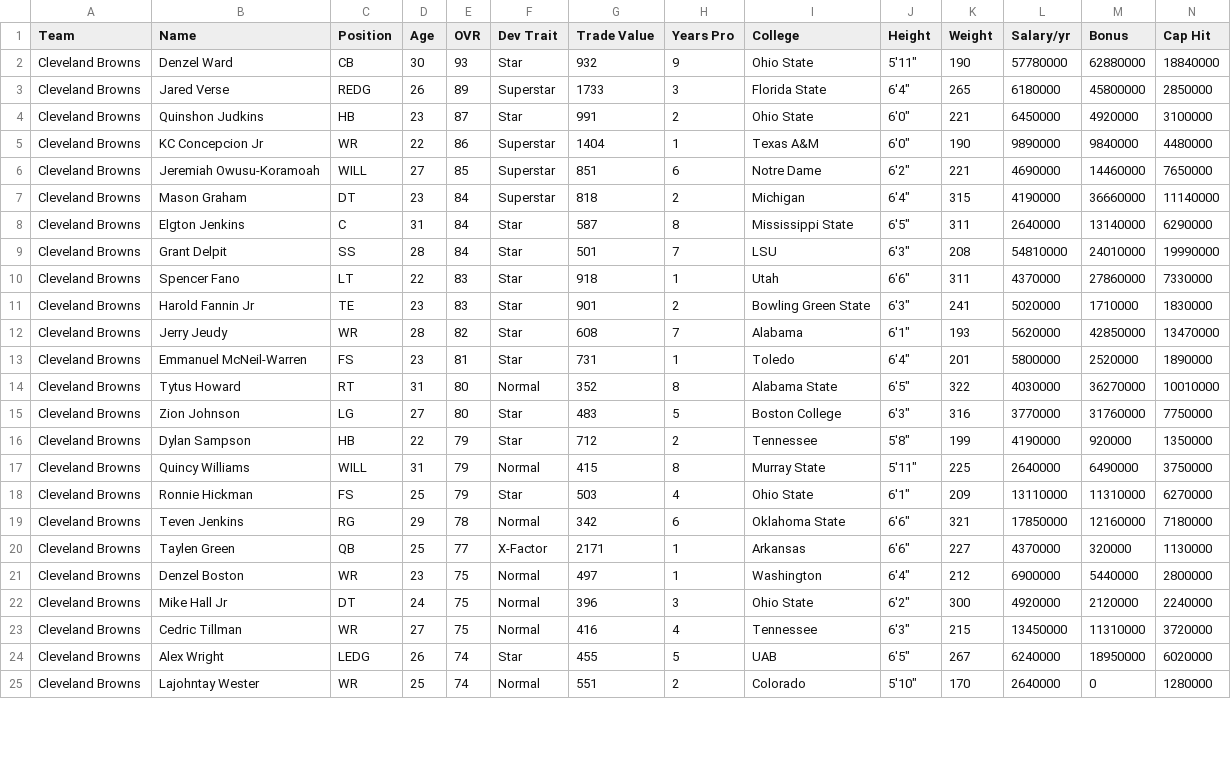
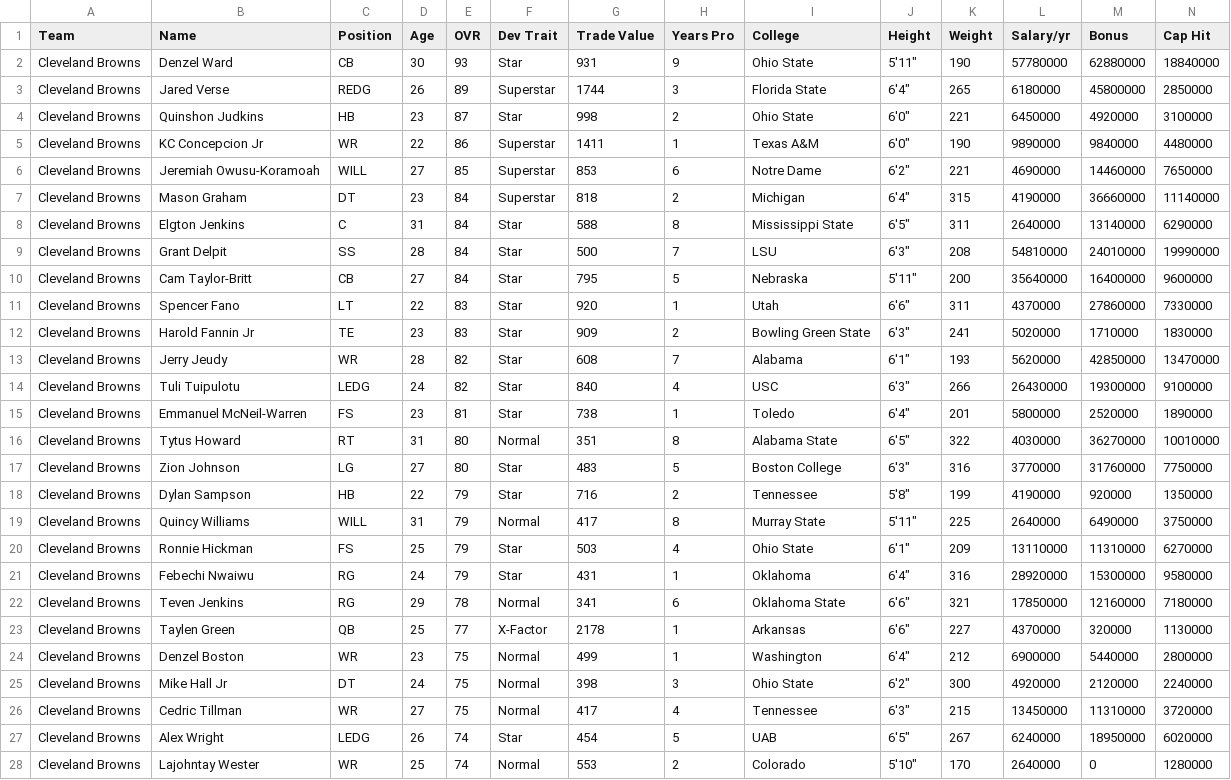
Before and after one commit to jm-27-league/jm-27-league.github.io, a CSV file: csv/team-777519109.csv, drawn as a sheet; only a part is shown; addresses are those after the commit; rows hold the shown columns only; the diff covers the shown part only; the diff names each change by its address in the sheet, - before the commit and + after, or states it on an @@ line.

```diff
--- a/csv/team-777519109.csv
+++ b/csv/team-777519109.csv
-G2 (Trade Value): 932
+G2 (Trade Value): 931
-G3 (Trade Value): 1733
+G3 (Trade Value): 1744
-G4 (Trade Value): 991
+G4 (Trade Value): 998
-G5 (Trade Value): 1404
+G5 (Trade Value): 1411
-G6 (Trade Value): 851
+G6 (Trade Value): 853
-G8 (Trade Value): 587
+G8 (Trade Value): 588
-G9 (Trade Value): 501
+G9 (Trade Value): 500
+row 10: Cleveland Browns | Cam Taylor-Britt | CB | 27 | 84 | Star | 795 | 5 | Nebraska | 5'11" | 200 | 35640000 | 16400000 | 9600000
-G11 (Trade Value): 918
+G11 (Trade Value): 920
-G12 (Trade Value): 901
+G12 (Trade Value): 909
+row 14: Cleveland Browns | Tuli Tuipulotu | LEDG | 24 | 82 | Star | 840 | 4 | USC | 6'3" | 266 | 26430000 | 19300000 | 9100000
-G15 (Trade Value): 731
+G15 (Trade Value): 738
-G16 (Trade Value): 352
+G16 (Trade Value): 351
-G18 (Trade Value): 712
+G18 (Trade Value): 716
-G19 (Trade Value): 415
+G19 (Trade Value): 417
+row 21: Cleveland Browns | Febechi Nwaiwu | RG | 24 | 79 | Star | 431 | 1 | Oklahoma | 6'4" | 316 | 28920000 | 15300000 | 9580000
-G22 (Trade Value): 342
+G22 (Trade Value): 341
-G23 (Trade Value): 2171
+G23 (Trade Value): 2178
-G24 (Trade Value): 497
+G24 (Trade Value): 499
-G25 (Trade Value): 396
+G25 (Trade Value): 398
-G26 (Trade Value): 416
+G26 (Trade Value): 417
-G27 (Trade Value): 455
+G27 (Trade Value): 454
-G28 (Trade Value): 551
+G28 (Trade Value): 553
```
Also changed, not shown: 18 edited cells elsewhere in this file, csv/all-players.csv, csv/team-777519110.csv, 37 other files.
